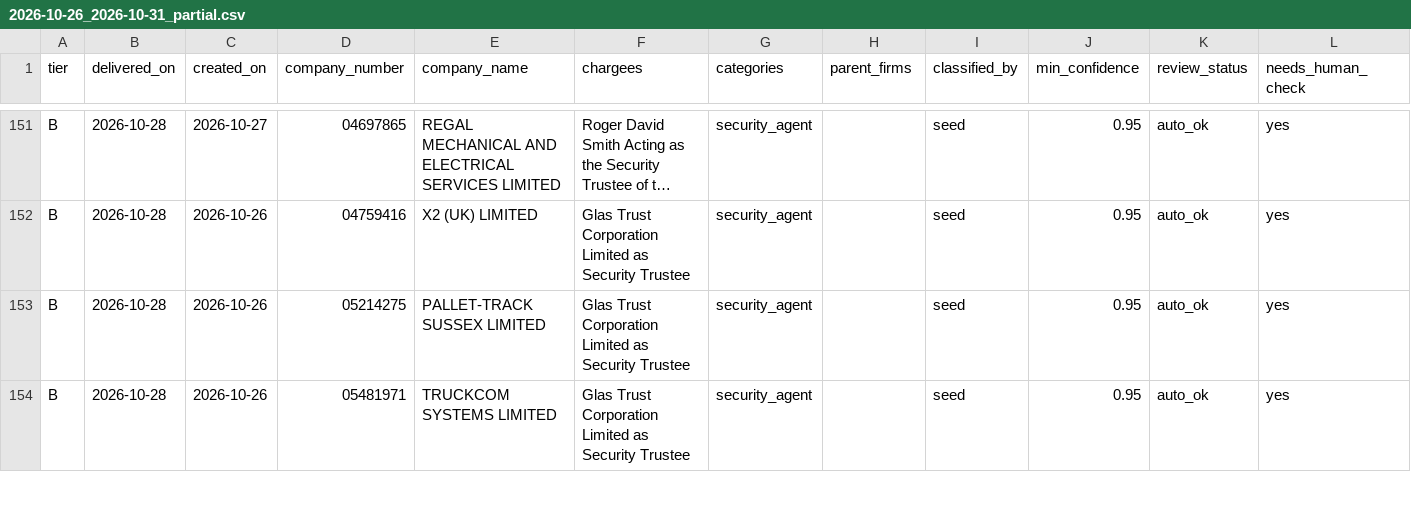
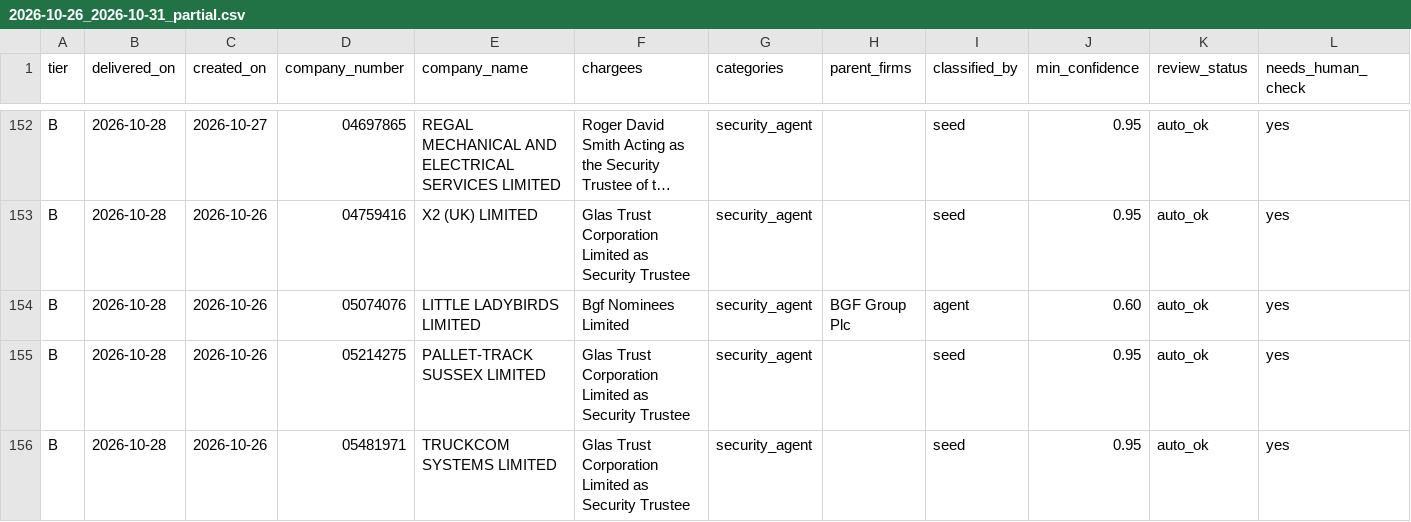
Before and after one commit to ArmaanF-dot/Armariu, a CSV file: armariu-radar/output/weekly/2026-10-26_2026-10-31_partial.csv, drawn as a sheet; only a part is shown, gaps mark what is left out; long unchanged cells end in …; rows hold the shown columns only; the diff covers the shown part only; the diff names each change by its address in the sheet, - before the commit and + after, or states it on an @@ line.

```diff
--- a/armariu-radar/output/weekly/2026-10-26_2026-10-31_partial.csv
+++ b/armariu-radar/output/weekly/2026-10-26_2026-10-31_partial.csv
+row 154: B | 2026-10-28 | 2026-10-26 | 05074076 | LITTLE LADYBIRDS LIMITED | Bgf Nominees Limited | security_agent | BGF Group Plc | agent | 0.60 | auto_ok | yes
```
Also changed, not shown: 4 added rows, 5 removed rows and 5 edited cells elsewhere in this file, 5 other files.
